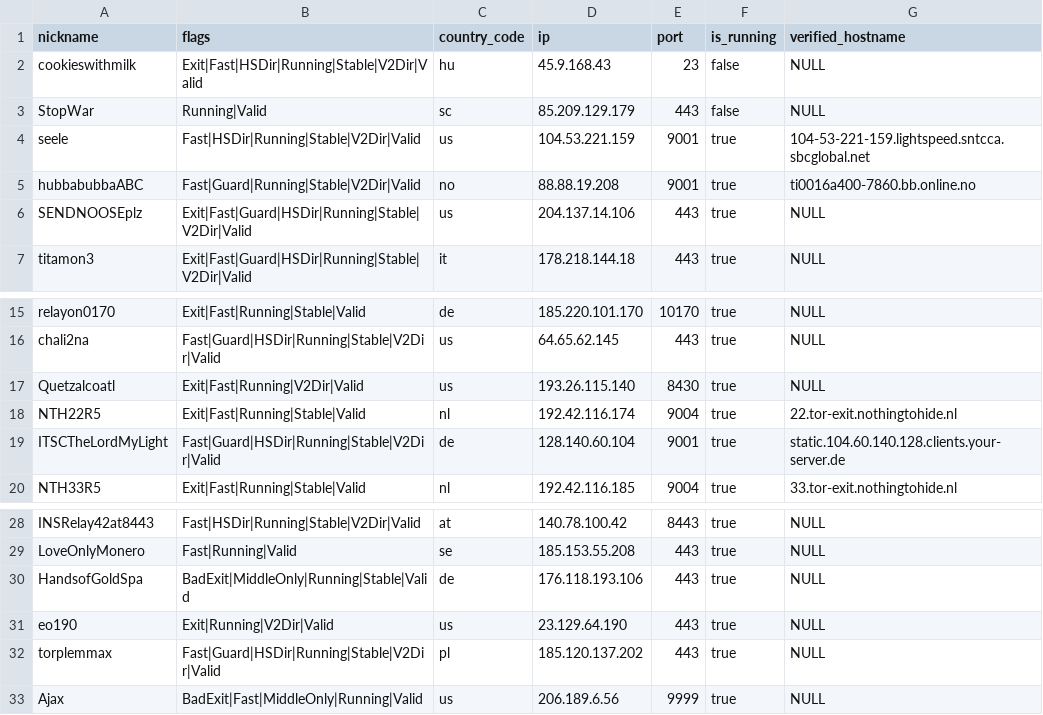
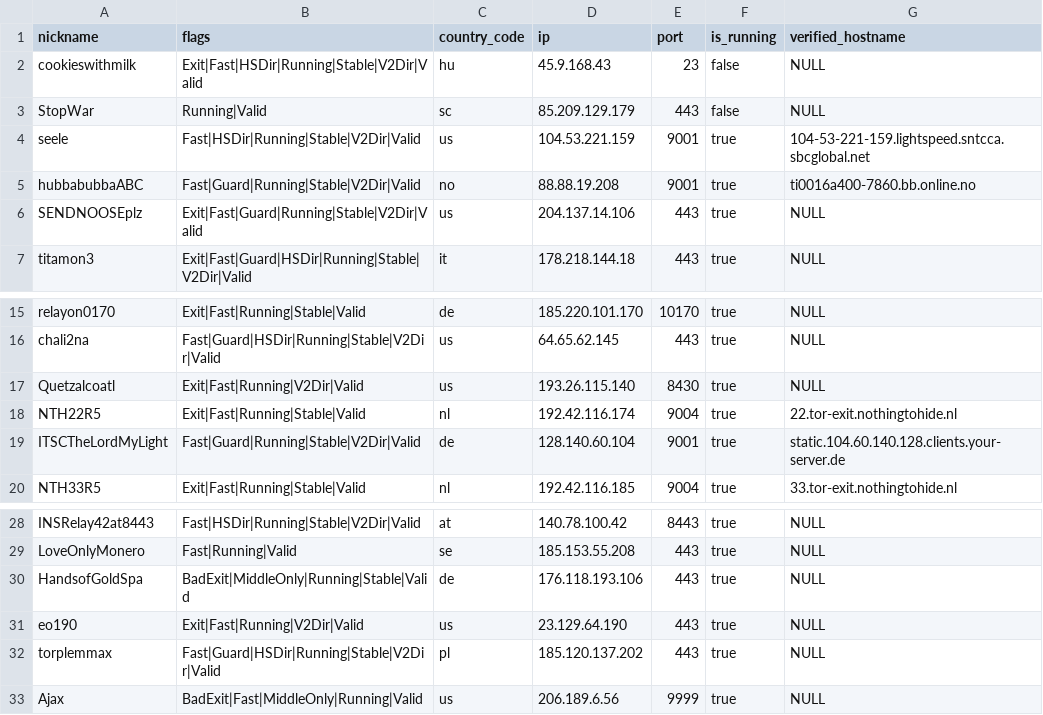
Before and after one commit to cgiamp/123-test-abort, a CSV file: limited_to_50.csv, drawn as a sheet; only a part is shown, gaps mark what is left out.

```diff
--- a/limited_to_50.csv
+++ b/limited_to_50.csv
@@ -5,3 +5,3 @@
 "hubbabubbaABC","Fast|Guard|Running|Stable|V2Dir|Valid","no","88.88.19.208","9001",true,"ti0016a400-7860.bb.online.no"
-"SENDNOOSEplz","Exit|Fast|Guard|HSDir|Running|Stable|V2Dir|Valid","us","204.137.14.106","443",true,"NULL"
+"SENDNOOSEplz","Exit|Fast|Guard|Running|Stable|V2Dir|Valid","us","204.137.14.106","443",true,"NULL"
 "titamon3","Exit|Fast|Guard|HSDir|Running|Stable|V2Dir|Valid","it","178.218.144.18","443",true,"NULL"
@@ -18,3 +18,3 @@
 "NTH22R5","Exit|Fast|Running|Stable|Valid","nl","192.42.116.174","9004",true,"22.tor-exit.nothingtohide.nl"
-"ITSCTheLordMyLight","Fast|Guard|HSDir|Running|Stable|V2Dir|Valid","de","128.140.60.104","9001",true,"static.104.60.140.128.clients.your-server.de"
+"ITSCTheLordMyLight","Fast|Guard|Running|Stable|V2Dir|Valid","de","128.140.60.104","9001",true,"static.104.60.140.128.clients.your-server.de"
 "NTH33R5","Exit|Fast|Running|Stable|Valid","nl","192.42.116.185","9004",true,"33.tor-exit.nothingtohide.nl"
@@ -30,3 +30,3 @@
 "HandsofGoldSpa","BadExit|MiddleOnly|Running|Stable|Valid","de","176.118.193.106","443",true,"NULL"
-"eo190","Exit|Running|V2Dir|Valid","us","23.129.64.190","443",true,"NULL"
+"eo190","Exit|Fast|Running|V2Dir|Valid","us","23.129.64.190","443",true,"NULL"
 "torplemmax","Fast|Guard|HSDir|Running|Stable|V2Dir|Valid","pl","185.120.137.202","443",true,"NULL"
```
Also changed, not shown: tor_feed.csv, 1 other file.
